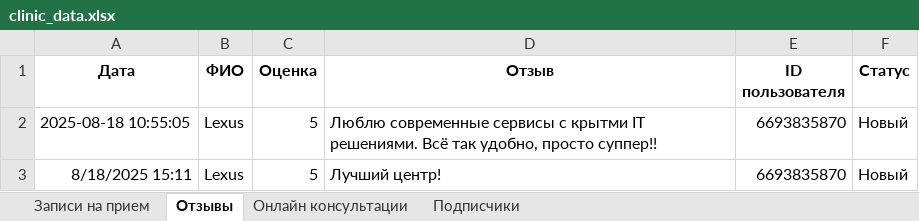
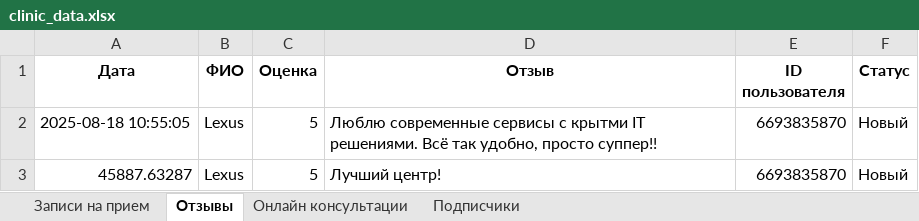
Before and after one commit to Denlex-WebStudio/telegram-test, an Excel workbook: clinic_data.xlsx, sheet Отзывы, drawn as a sheet; values as stored, in another font and other column widths than the file's, no borders; the diff names each change by its address in the sheet, - before the commit and + after, or states it on an @@ line.

```diff
--- a/clinic_data.xlsx (sheet Отзывы)
+++ b/clinic_data.xlsx (sheet Отзывы)
-A3 (Дата): 8/18/2025 15:11
+A3 (Дата): 45887.63287
```
Also changed, not shown: 5 other files.
